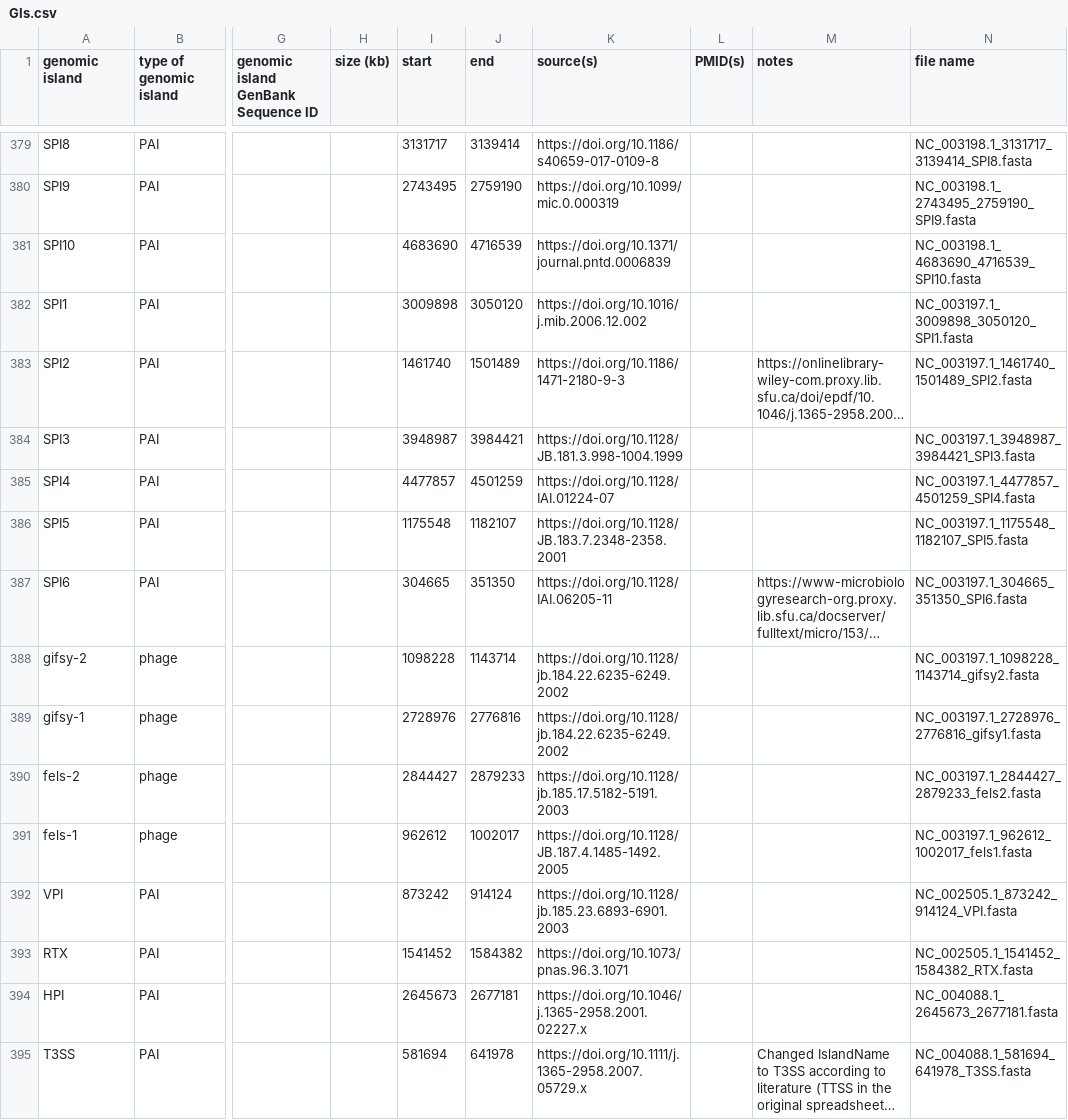
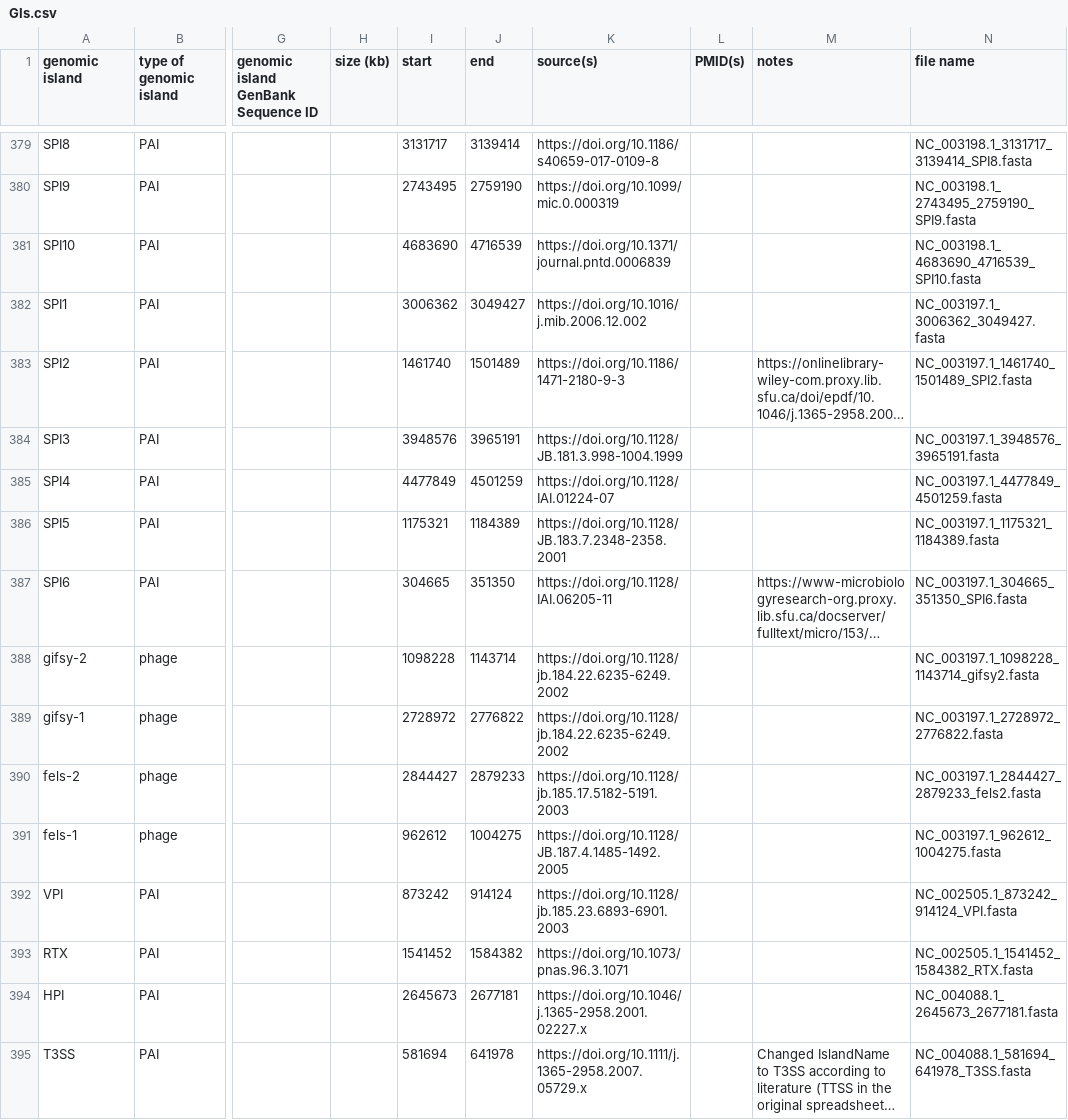
Before and after one commit to brinkmanlab/curated_GIs, a CSV file: GIs.csv, drawn as a sheet; only a part is shown, gaps mark what is left out; long unchanged cells end in …; the diff names each change by its address in the sheet, - before the commit and + after, or states it on an @@ line.

Commit message:
Update GIs.csv

```diff
--- a/GIs.csv
+++ b/GIs.csv
-I382 (start): 3009898
+I382 (start): 3006362
-J382 (end): 3050120
+J382 (end): 3049427
-N382 (file name): NC_003197.1_3009898_3050120_SPI1.fasta
+N382 (file name): NC_003197.1_3006362_3049427.fasta
-I384 (start): 3948987
+I384 (start): 3948576
-J384 (end): 3984421
+J384 (end): 3965191
-N384 (file name): NC_003197.1_3948987_3984421_SPI3.fasta
+N384 (file name): NC_003197.1_3948576_3965191.fasta
-I385 (start): 4477857
+I385 (start): 4477849
-N385 (file name): NC_003197.1_4477857_4501259_SPI4.fasta
+N385 (file name): NC_003197.1_4477849_4501259.fasta
-I386 (start): 1175548
+I386 (start): 1175321
-J386 (end): 1182107
+J386 (end): 1184389
-N386 (file name): NC_003197.1_1175548_1182107_SPI5.fasta
+N386 (file name): NC_003197.1_1175321_1184389.fasta
-I389 (start): 2728976
+I389 (start): 2728972
-J389 (end): 2776816
+J389 (end): 2776822
-N389 (file name): NC_003197.1_2728976_2776816_gifsy1.fasta
+N389 (file name): NC_003197.1_2728972_2776822.fasta
-J391 (end): 1002017
+J391 (end): 1004275
-N391 (file name): NC_003197.1_962612_1002017_fels1.fasta
+N391 (file name): NC_003197.1_962612_1004275.fasta
```
